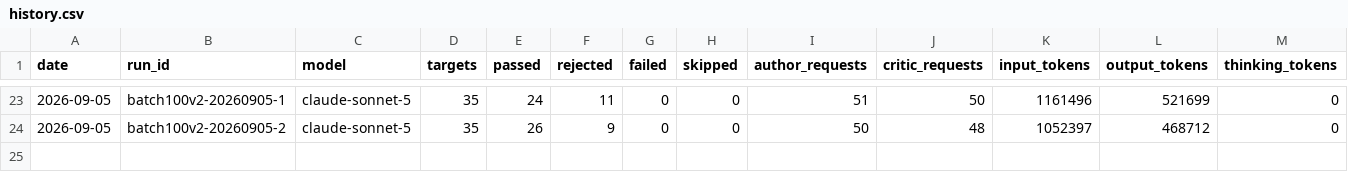
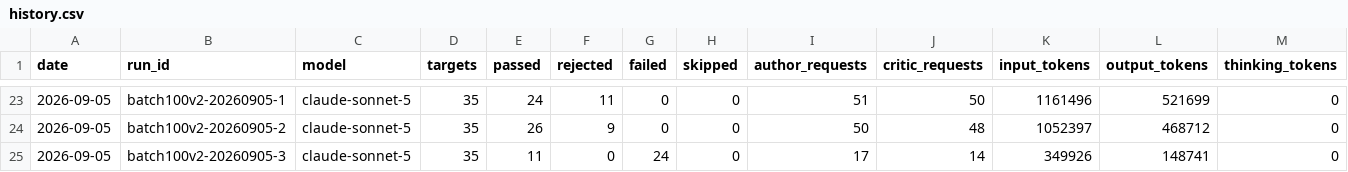
Before and after one commit to uruhayato373/stats47, a CSV file: .claude/state/metrics/ai-content/history.csv, drawn as a sheet; only a part is shown, gaps mark what is left out; rows hold the shown columns only; the diff names each change by its address in the sheet, - before the commit and + after, or states it on an @@ line.

Commit message:
chore(ai-content): local claude batch batch100v2-20260905-3 — publish 11 keys
model claude-sonnet / critic claude-sonnet / targets 35 / ok 11. report: .local/ci/claude-run-batch100v2-20260905-3.json (untracked)

```diff
--- a/.claude/state/metrics/ai-content/history.csv
+++ b/.claude/state/metrics/ai-content/history.csv
+row 25: 2026-09-05 | batch100v2-20260905-3 | claude-sonnet-5 | 35 | 11 | 0 | 24 | 0 | 17 | 14 | 349926 | 148741 | 0
```
Also changed, not shown: .claude/state/ai-content/progress-history.csv, 15 other files.
